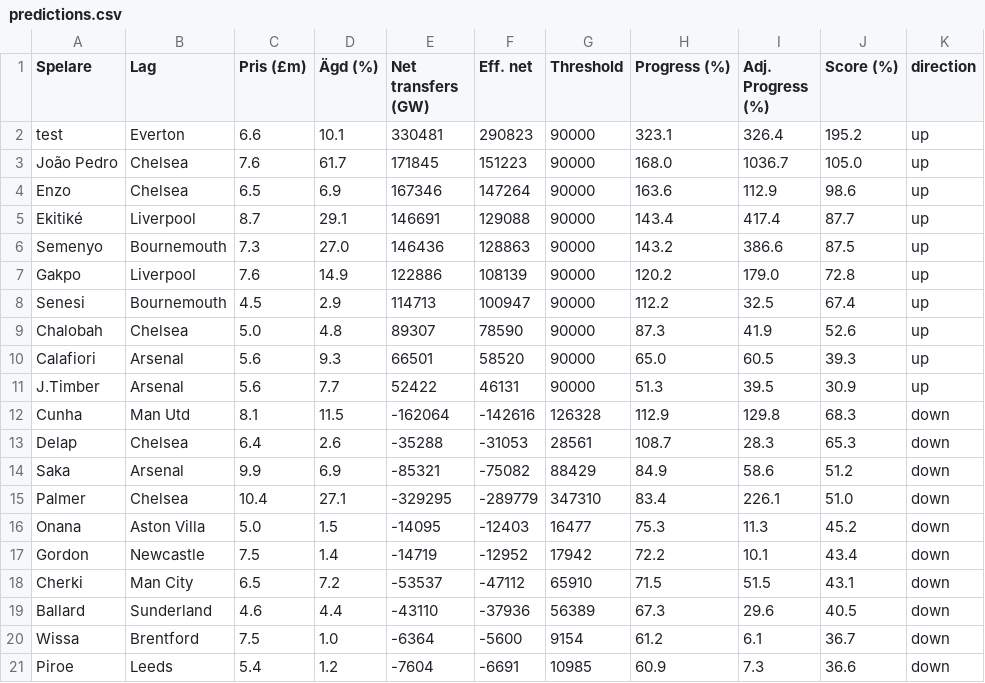
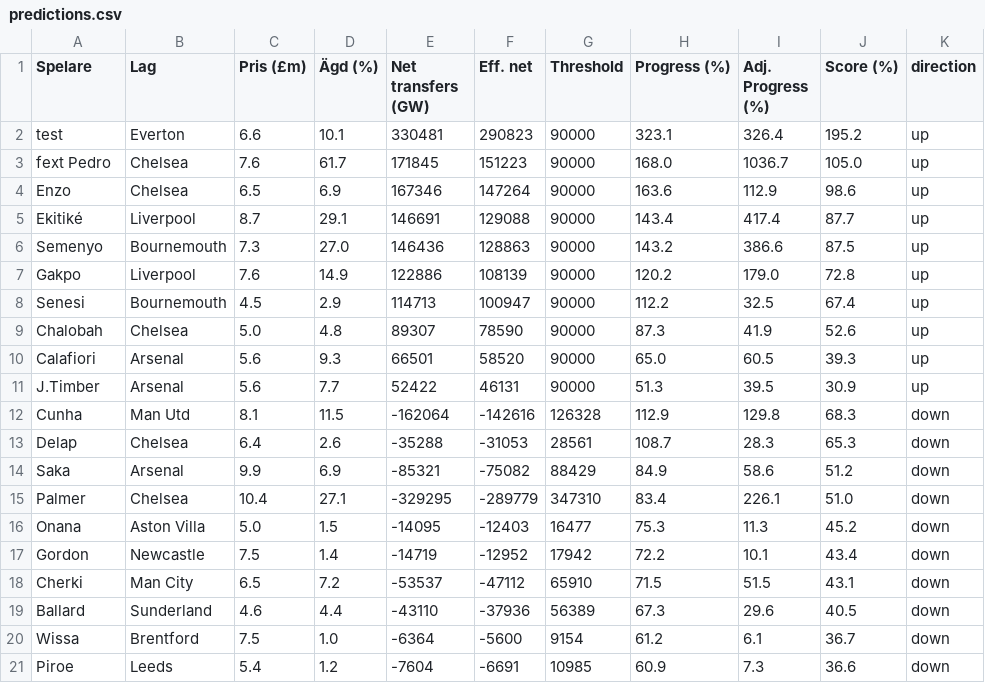
Before and after one commit to Limpan296/fpl-price-tracker, a CSV file: static/predictions.csv, drawn as a sheet.

Commit message:
Update predictions.csv

```diff
--- a/static/predictions.csv
+++ b/static/predictions.csv
@@ -2,3 +2,3 @@ Spelare,Lag,Pris (£m),Ägd (%),Net transfers (GW),Eff. net,Threshold,Progress (
 test,Everton,6.6,10.1,330481,290823,90000,323.1,326.4,195.2,up
-João Pedro,Chelsea,7.6,61.7,171845,151223,90000,168.0,1036.7,105.0,up
+fext Pedro,Chelsea,7.6,61.7,171845,151223,90000,168.0,1036.7,105.0,up
 Enzo,Chelsea,6.5,6.9,167346,147264,90000,163.6,112.9,98.6,up
```
